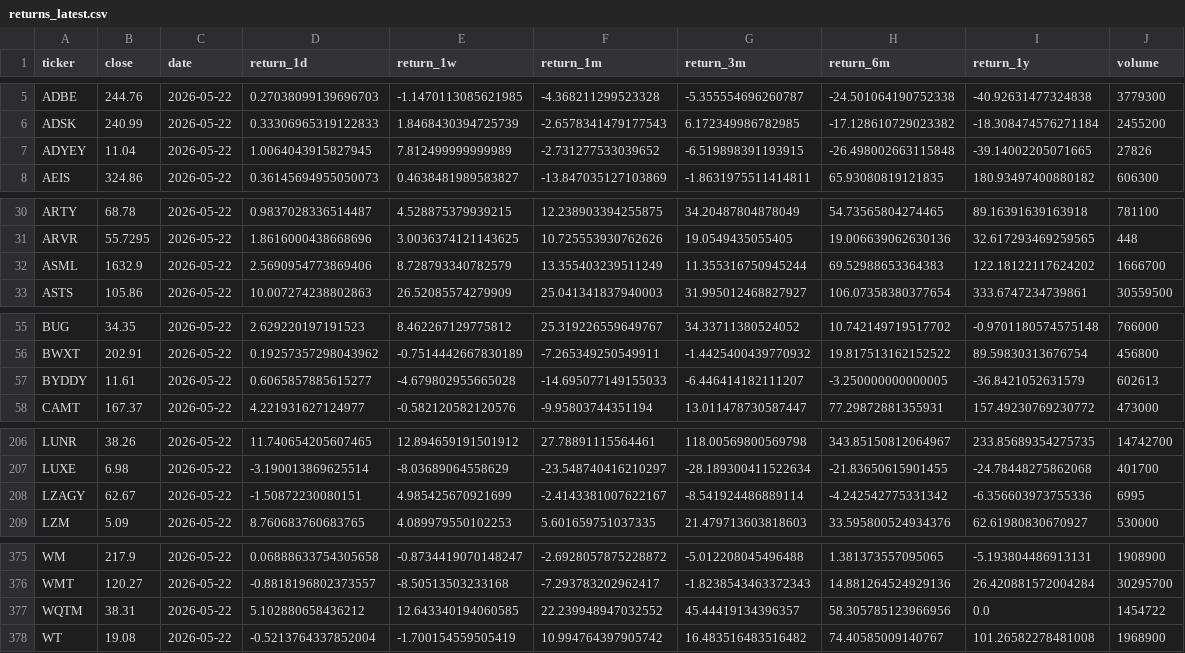
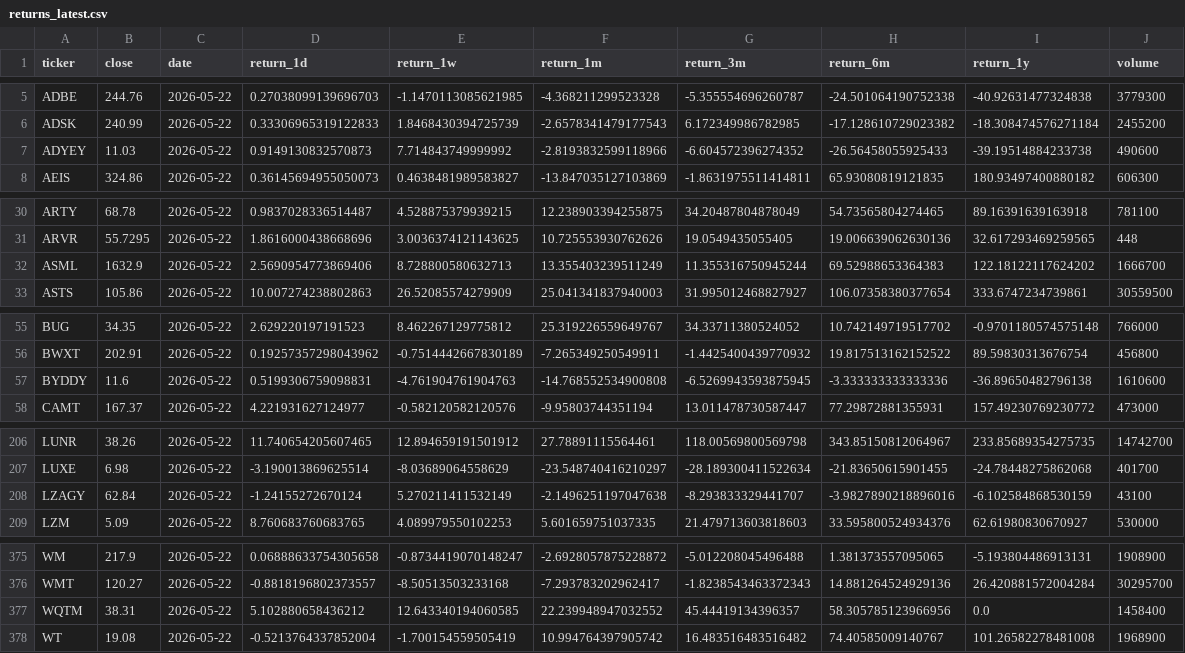
Before and after one commit to uijung71/usthema-map, a CSV file: data/returns_latest.csv, drawn as a sheet; only a part is shown, gaps mark what is left out.

Commit message:
auto: daily theme update 2026-05-25 06:30 KST

```diff
--- a/data/returns_latest.csv
+++ b/data/returns_latest.csv
@@ -6,3 +6,3 @@ ADBE,244.76,2026-05-22,0.27038099139696703,-1.1470113085621985,-4.36821129952332
 ADSK,240.99,2026-05-22,0.33306965319122833,1.8468430394725739,-2.6578341479177543,6.172349986782985,-17.128610729023382,-18.308474576271184,2455200
-ADYEY,11.04,2026-05-22,1.0064043915827945,7.812499999999989,-2.731277533039652,-6.519898391193915,-26.498002663115848,-39.14002205071665,27826
+ADYEY,11.03,2026-05-22,0.9149130832570873,7.714843749999992,-2.8193832599118966,-6.604572396274352,-26.56458055925433,-39.19514884233738,490600
 AEIS,324.86,2026-05-22,0.36145694955050073,0.4638481989583827,-13.847035127103869,-1.8631975511414811,65.93080819121835,180.93497400880182,606300
@@ -31,3 +31,3 @@ ARTY,68.78,2026-05-22,0.9837028336514487,4.528875379939215,12.238903394255875,34
 ARVR,55.7295,2026-05-22,1.8616000438668696,3.0036374121143625,10.725553930762626,19.0549435055405,19.006639062630136,32.617293469259565,448
-ASML,1632.9,2026-05-22,2.5690954773869406,8.728793340782579,13.355403239511249,11.355316750945244,69.52988653364383,122.18122117624202,1666700
+ASML,1632.9,2026-05-22,2.5690954773869406,8.728800580632713,13.355403239511249,11.355316750945244,69.52988653364383,122.18122117624202,1666700
 ASTS,105.86,2026-05-22,10.007274238802863,26.52085574279909,25.041341837940003,31.995012468827927,106.07358380377654,333.6747234739861,30559500
@@ -56,3 +56,3 @@ BUG,34.35,2026-05-22,2.629220197191523,8.462267129775812,25.319226559649767,34.3
 BWXT,202.91,2026-05-22,0.19257357298043962,-0.7514442667830189,-7.265349250549911,-1.4425400439770932,19.817513162152522,89.59830313676754,456800
-BYDDY,11.61,2026-05-22,0.6065857885615277,-4.679802955665028,-14.695077149155033,-6.446414182111207,-3.250000000000005,-36.8421052631579,602613
+BYDDY,11.6,2026-05-22,0.5199306759098831,-4.761904761904763,-14.768552534900808,-6.5269943593875945,-3.333333333333336,-36.89650482796138,1610600
 CAMT,167.37,2026-05-22,4.221931627124977,-0.582120582120576,-9.95803744351194,13.011478730587447,77.29872881355931,157.49230769230772,473000
@@ -207,3 +207,3 @@ LUNR,38.26,2026-05-22,11.740654205607465,12.894659191501912,27.78891115564461,11
 LUXE,6.98,2026-05-22,-3.190013869625514,-8.03689064558629,-23.548740416210297,-28.189300411522634,-21.83650615901455,-24.78448275862068,401700
-LZAGY,62.67,2026-05-22,-1.50872230080151,4.985425670921699,-2.4143381007622167,-8.541924486889114,-4.242542775331342,-6.356603973755336,6995
+LZAGY,62.84,2026-05-22,-1.24155272670124,5.270211411532149,-2.1496251197047638,-8.293833329441707,-3.9827890218896016,-6.102584868530159,43100
 LZM,5.09,2026-05-22,8.760683760683765,4.089979550102253,5.601659751037335,21.479713603818603,33.595800524934376,62.61980830670927,530000
@@ -376,3 +376,3 @@ WM,217.9,2026-05-22,0.06888633754305658,-0.8734419070148247,-2.6928057875228872,
 WMT,120.27,2026-05-22,-0.8818196802373557,-8.50513503233168,-7.293783202962417,-1.8238543463372343,14.881264524929136,26.420881572004284,30295700
-WQTM,38.31,2026-05-22,5.102880658436212,12.643340194060585,22.239948947032552,45.44419134396357,58.305785123966956,0.0,1454722
+WQTM,38.31,2026-05-22,5.102880658436212,12.643340194060585,22.239948947032552,45.44419134396357,58.305785123966956,0.0,1458400
 WT,19.08,2026-05-22,-0.5213764337852004,-1.700154559505419,10.994764397905742,16.483516483516482,74.40585009140767,101.26582278481008,1968900
```
